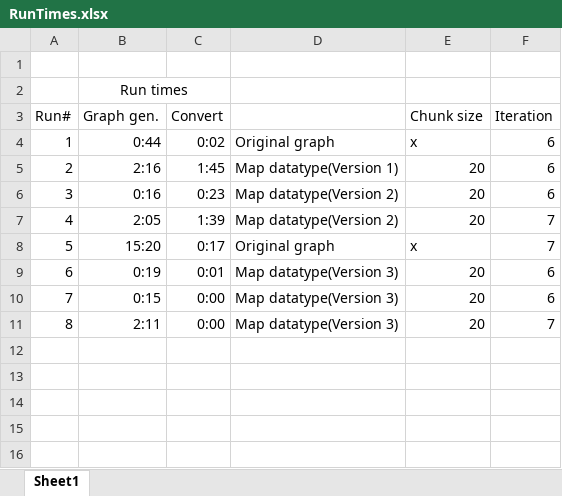
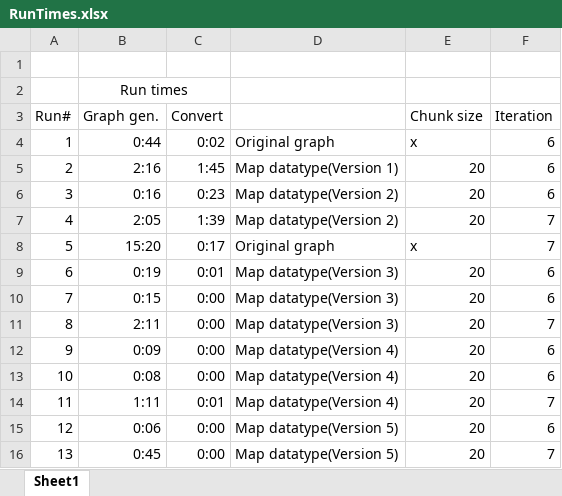
Before and after one commit to ebarnabas644/LTown, an Excel workbook: RunTimes.xlsx, sheet Sheet1, drawn as a sheet; values as stored, in another font and other column widths than the file's, no borders; the diff names each change by its address in the sheet, - before the commit and + after, or states it on an @@ line.

Commit message:
Chunked graph performance improvements.

```diff
--- a/RunTimes.xlsx (sheet Sheet1)
+++ b/RunTimes.xlsx (sheet Sheet1)
+row 12: 9 | 0:09 | 0:00 | Map datatype(Version 4) | 20 | 6
+row 13: 10 | 0:08 | 0:00 | Map datatype(Version 4) | 20 | 6
+row 14: 11 | 1:11 | 0:01 | Map datatype(Version 4) | 20 | 7
+row 15: 12 | 0:06 | 0:00 | Map datatype(Version 5) | 20 | 6
+row 16: 13 | 0:45 | 0:00 | Map datatype(Version 5) | 20 | 7
```
Also changed, not shown: 3 other files.
